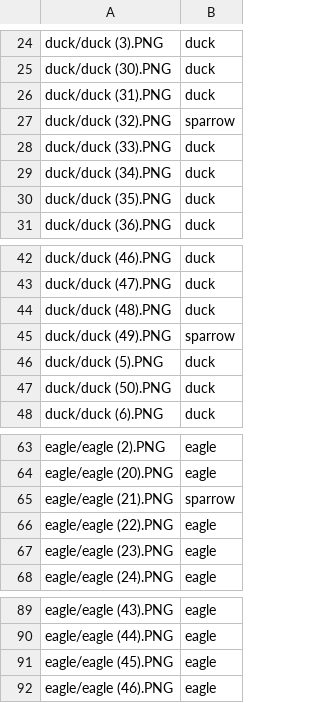
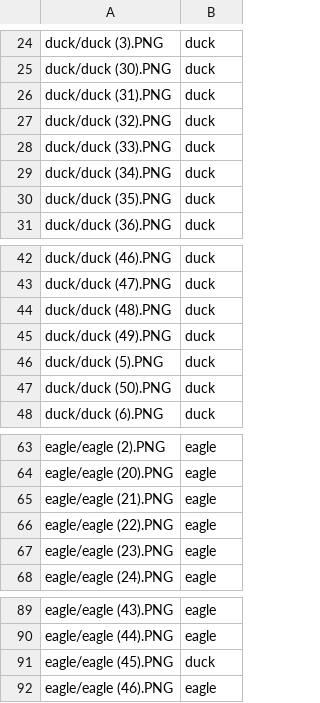
Before and after one commit to studio-fluffy/FluffyBird, a CSV file: EggClassification/results.csv, drawn as a sheet; only a part is shown, gaps mark what is left out.

```diff
--- a/EggClassification/results.csv
+++ b/EggClassification/results.csv
@@ -26,3 +26,3 @@ duck/duck (30).PNG,duck
 duck/duck (31).PNG,duck
-duck/duck (32).PNG,sparrow
+duck/duck (32).PNG,duck
 duck/duck (33).PNG,duck
@@ -44,3 +44,3 @@ duck/duck (47).PNG,duck
 duck/duck (48).PNG,duck
-duck/duck (49).PNG,sparrow
+duck/duck (49).PNG,duck
 duck/duck (5).PNG,duck
@@ -64,3 +64,3 @@ eagle/eagle (2).PNG,eagle
 eagle/eagle (20).PNG,eagle
-eagle/eagle (21).PNG,sparrow
+eagle/eagle (21).PNG,eagle
 eagle/eagle (22).PNG,eagle
@@ -90,3 +90,3 @@ eagle/eagle (43).PNG,eagle
 eagle/eagle (44).PNG,eagle
-eagle/eagle (45).PNG,eagle
+eagle/eagle (45).PNG,duck
 eagle/eagle (46).PNG,eagle
```
Also changed, not shown: 17 other files.
